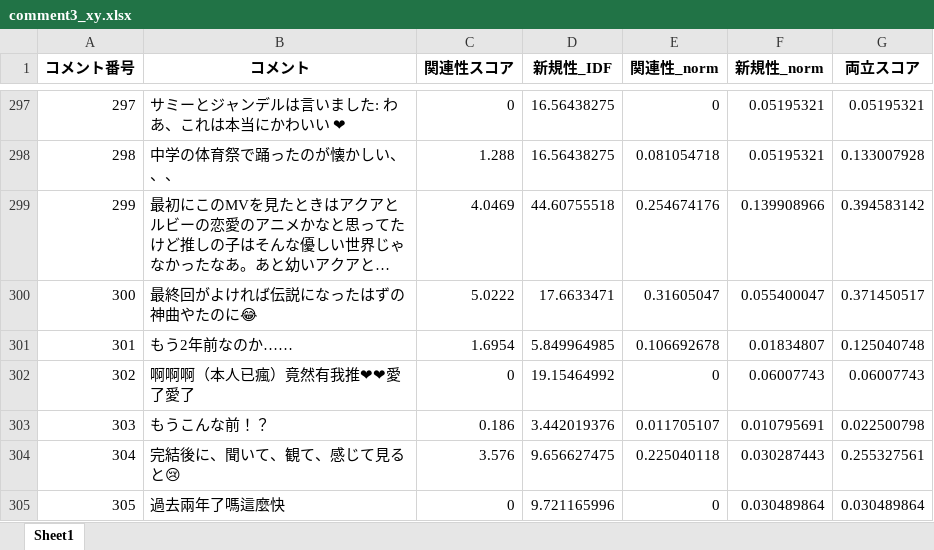
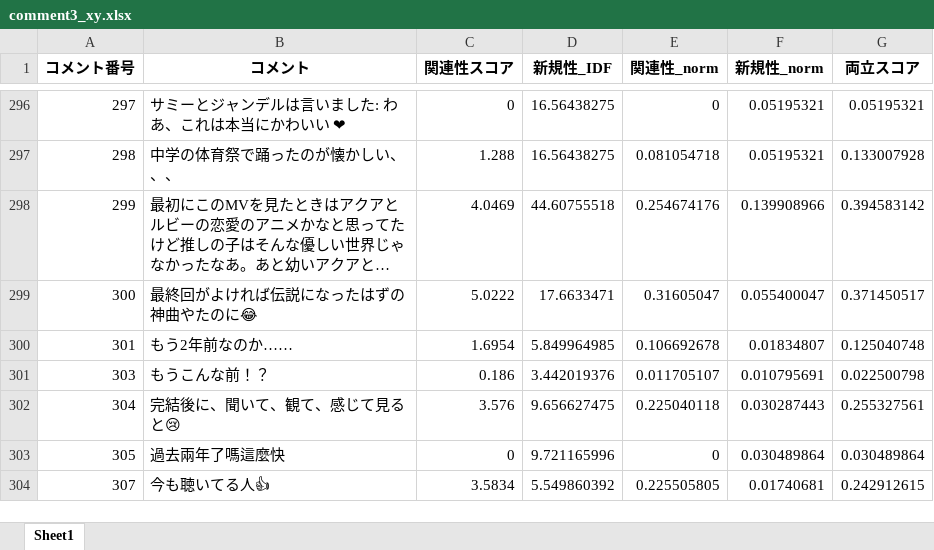
Before and after one commit to EET73/comment-evaluation-app, an Excel workbook: comment3_xy.xlsx, sheet Sheet1, drawn as a sheet; only a part is shown, gaps mark what is left out; the shorter side is filled out with more unchanged rows; long unchanged cells end in …; values as stored, in another font and other column widths than the file's, no borders; removed rows and columns are numbered as before the commit, all else as after; the diff covers the shown part only; the diff names each change by its address in the sheet, - before the commit and + after, or states it on an @@ line.

```diff
--- a/comment3_xy.xlsx (sheet Sheet1)
+++ b/comment3_xy.xlsx (sheet Sheet1)
-row 302: 302 | 啊啊啊（本人已瘋）竟然有我推❤❤愛了愛了 | 0 | 19.15464992 | 0 | 0.06007743 | 0.06007743
```
Also changed, not shown: 1 added row and 8 removed rows elsewhere in this sheet, comment2_xy.xlsx.
